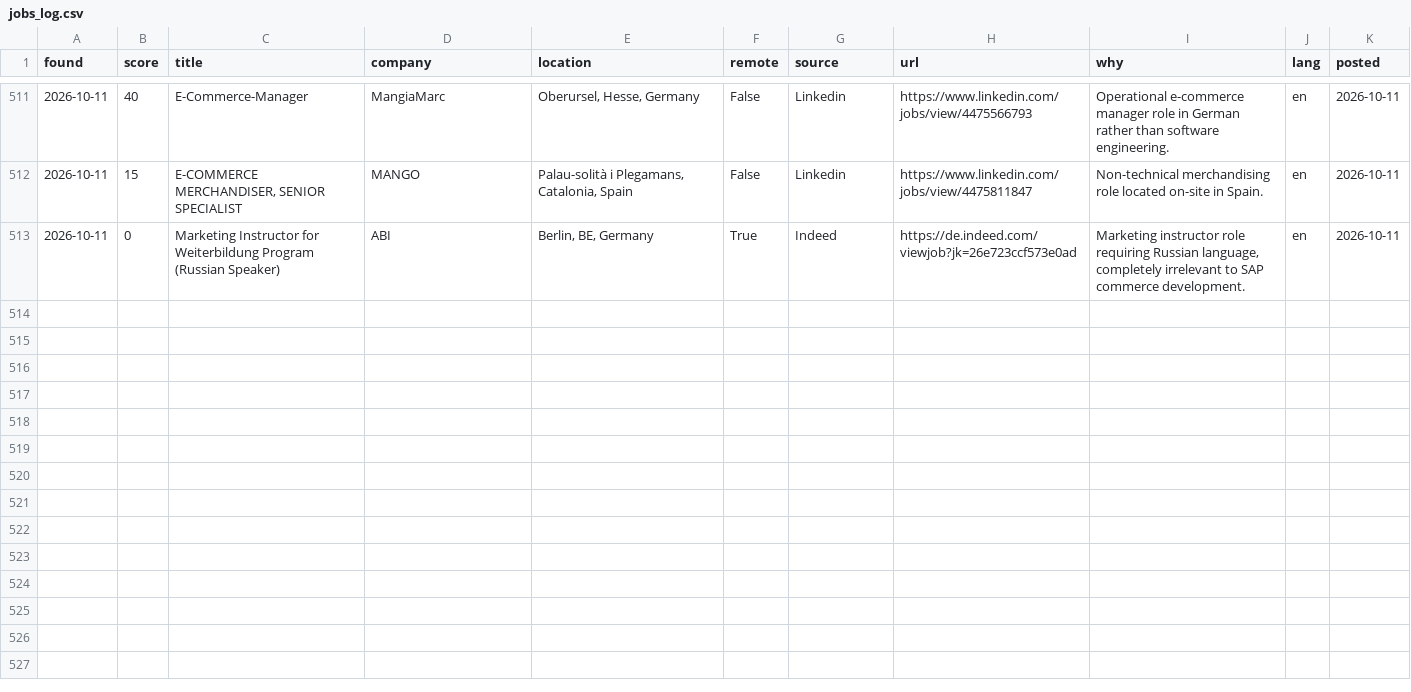
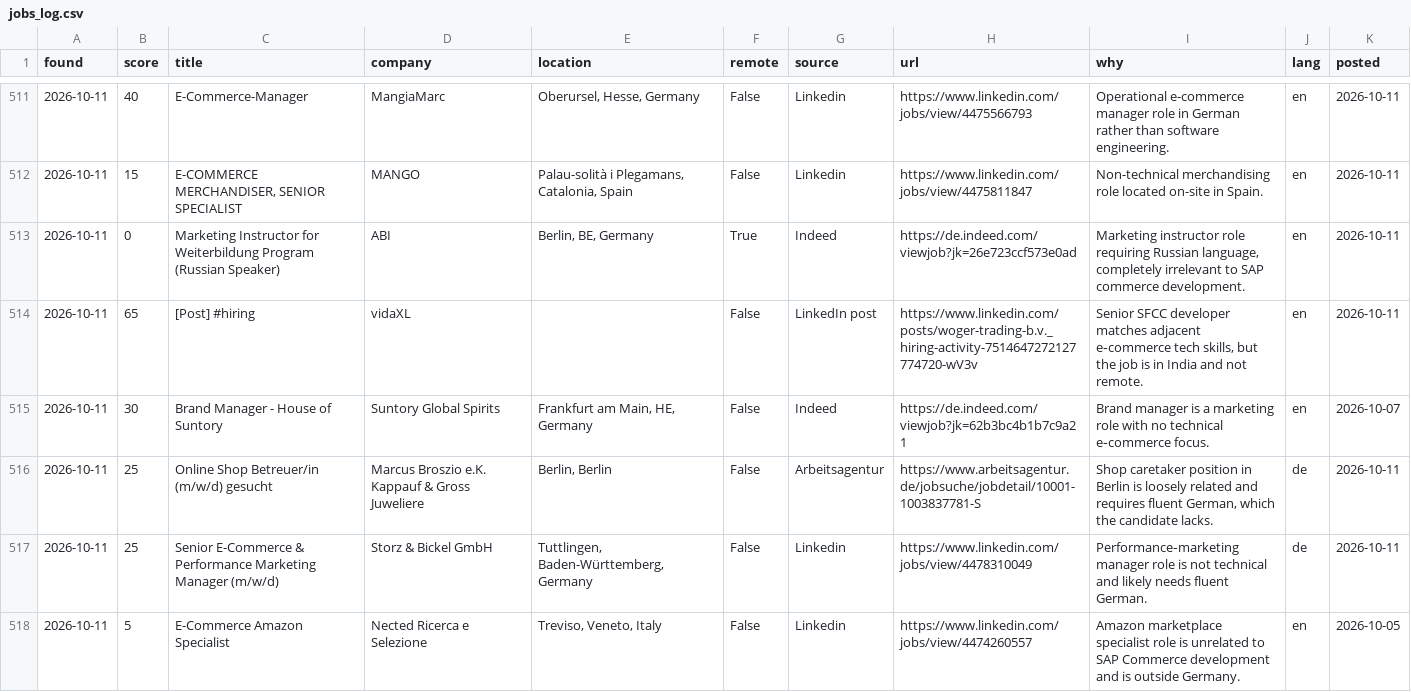
Before and after one commit to aniketbabar97-commits/kranti-job-hunter, a CSV file: data/jobs_log.csv, drawn as a sheet; only a part is shown, gaps mark what is left out.

```diff
--- a/data/jobs_log.csv
+++ b/data/jobs_log.csv
@@ -513 +513,6 @@ found,score,title,company,location,remote,source,url,why,lang,posted
 2026-10-11,0,Marketing Instructor for Weiterbildung Program (Russian Speaker),ABI,"Berlin, BE, Germany",True,Indeed,https://de.indeed.com/viewjob?jk=26e723ccf573e0ad,"Marketing instructor role requiring Russian language, completely irrelevant to SAP commerce development.",en,2026-10-11
+2026-10-11,65,[Post] #hiring,vidaXL,,False,LinkedIn post,https://www.linkedin.com/posts/woger-trading-b.v._hiring-activity-7514647272127774720-wV3v,"Senior SFCC developer matches adjacent e‑commerce tech skills, but the job is in India and not remote.",en,2026-10-11
+2026-10-11,30,Brand Manager - House of Suntory,Suntory Global Spirits,"Frankfurt am Main, HE, Germany",False,Indeed,https://de.indeed.com/viewjob?jk=62b3bc4b1b7c9a21,Brand manager is a marketing role with no technical e‑commerce focus.,en,2026-10-07
+2026-10-11,25,Online Shop Betreuer/in (m/w/d) gesucht,Marcus Broszio e.K. Kappauf & Gross Juweliere,"Berlin, Berlin",False,Arbeitsagentur,https://www.arbeitsagentur.de/jobsuche/jobdetail/10001-1003837781-S,"Shop caretaker position in Berlin is loosely related and requires fluent German, which the candidate lacks.",de,2026-10-11
+2026-10-11,25,Senior E-Commerce & Performance Marketing Manager (m/w/d),Storz & Bickel GmbH,"Tuttlingen, Baden-Württemberg, Germany",False,Linkedin,https://www.linkedin.com/jobs/view/4478310049,Performance‑marketing manager role is not technical and likely needs fluent German.,de,2026-10-11
+2026-10-11,5,E-Commerce Amazon Specialist,Nected Ricerca e Selezione,"Treviso, Veneto, Italy",False,Linkedin,https://www.linkedin.com/jobs/view/4474260557,Amazon marketplace specialist role is unrelated to SAP Commerce development and is outside Germany.,en,2026-10-05
```
Also changed, not shown: 2 other files.
